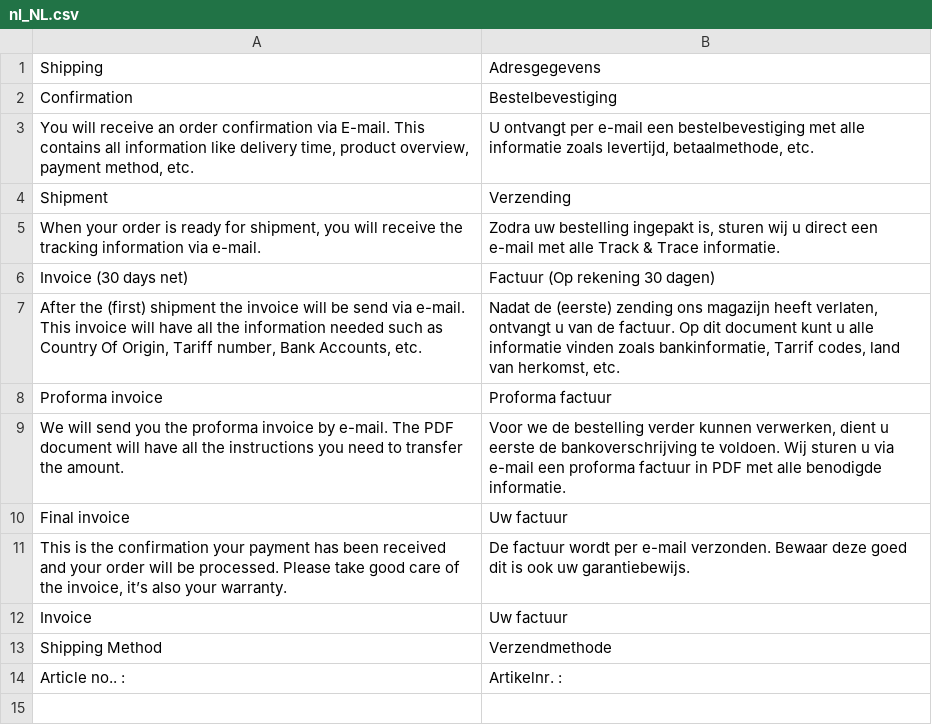
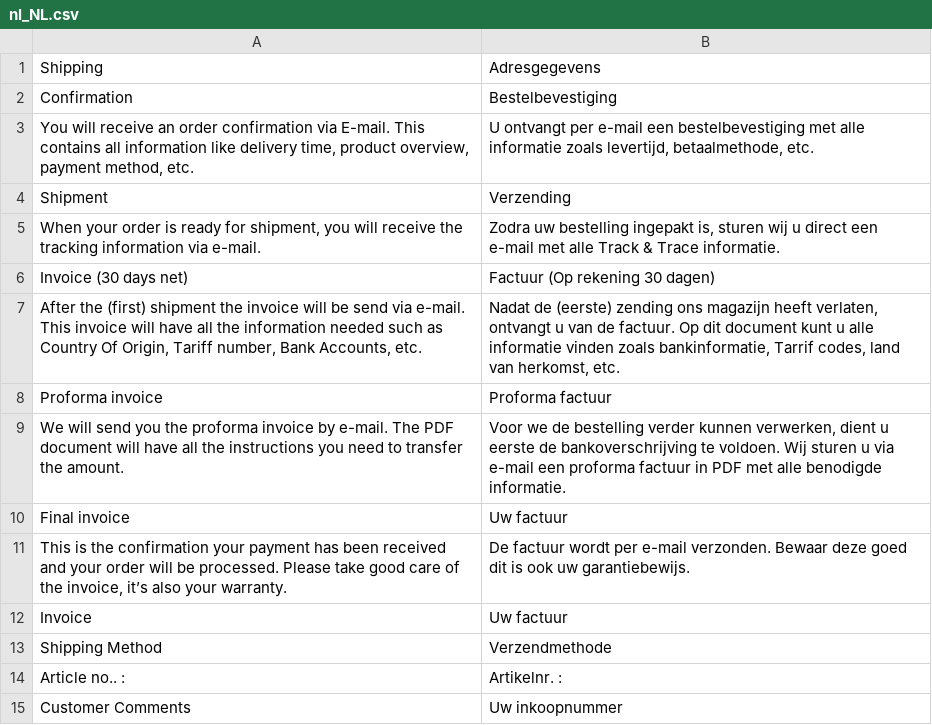
Before and after one commit to celerispay/antratek-theme, a CSV file: i18n/nl_NL.csv, drawn as a sheet; the diff names each change by its address in the sheet, - before the commit and + after, or states it on an @@ line.

Commit message:
[Update] customer comments pdf
Signed-off-by: charchit khandelwal <charchit@celerispay.com>

```diff
--- a/i18n/nl_NL.csv
+++ b/i18n/nl_NL.csv
+row 15: Customer Comments | Uw inkoopnummer
```
Also changed, not shown: 1 other file.
